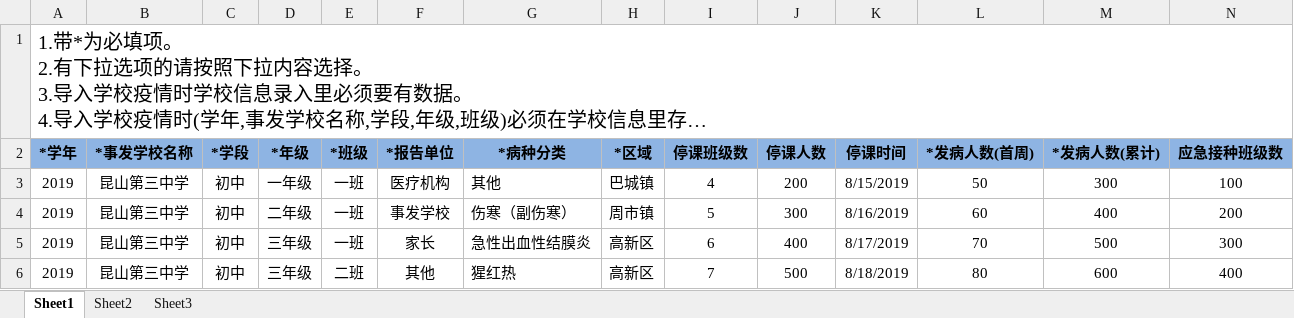
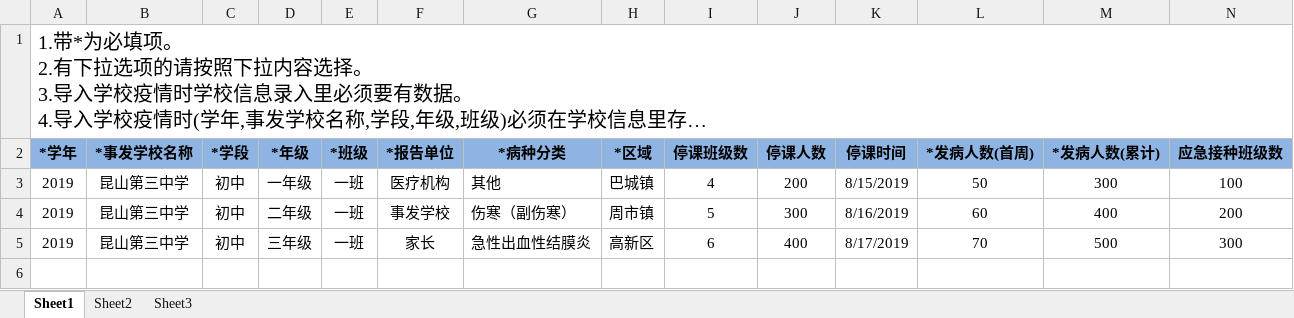
Before and after one commit to health-program/qos, an Excel workbook: src/main/resources/static/excel/疫情导入模板.xlsx, sheet Sheet1, drawn as a sheet; only a part is shown; long unchanged cells end in …; values as stored, in another font and other column widths than the file's, no borders; rows hold the shown columns only; the diff names each change by its address in the sheet, - before the commit and + after, or states it on an @@ line.

Commit message:
bug

```diff
--- a/src/main/resources/static/excel/疫情导入模板.xlsx (sheet Sheet1)
+++ b/src/main/resources/static/excel/疫情导入模板.xlsx (sheet Sheet1)
-row 6: 2019 | 昆山第三中学 | 初中 | 三年级 | 二班 | 其他 | 猩红热 | 高新区 | 7 | 500 | 8/18/2019 | 80 | 600 | 400
```
